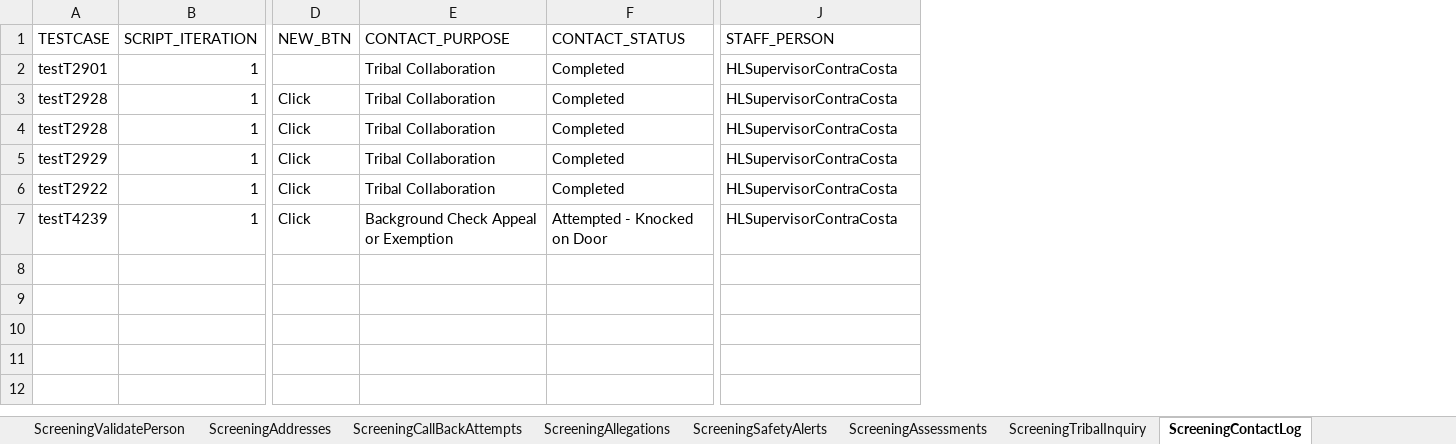
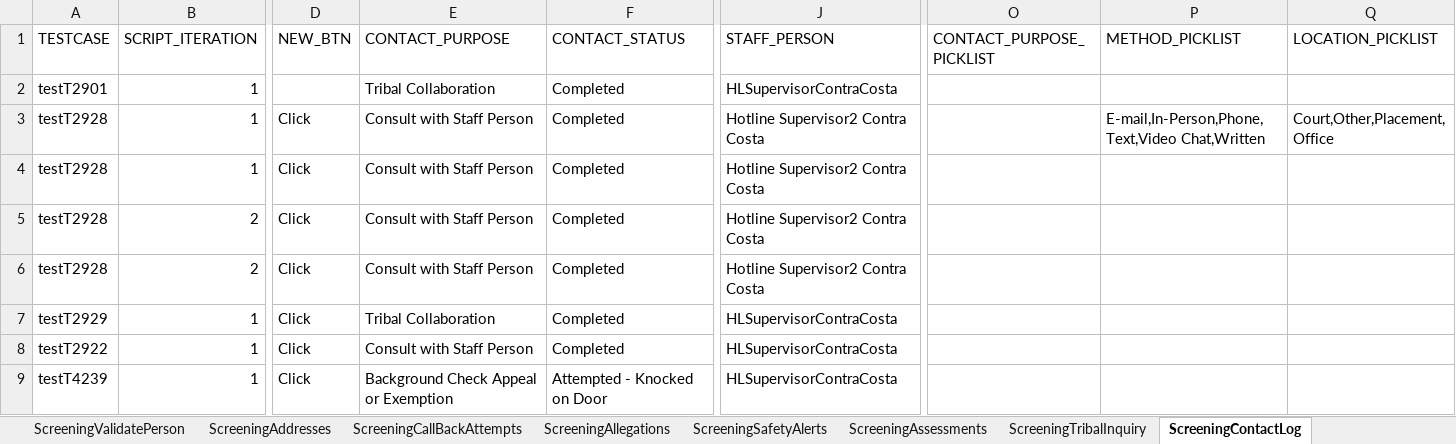
Before and after one commit to priya-singh4/POMExcelData, an Excel workbook: Screening.xlsx, sheet ScreeningContactLog, drawn as a sheet; only a part is shown, gaps mark what is left out; values as stored, in another font and other column widths than the file's, no borders; addresses are those after the commit; rows hold the shown columns only; the diff names each change by its address in the sheet, - before the commit and + after, or states it on an @@ line.

```diff
--- a/Screening.xlsx (sheet ScreeningContactLog)
+++ b/Screening.xlsx (sheet ScreeningContactLog)
+column O (CONTACT_PURPOSE_PICKLIST), empty
+column P (METHOD_PICKLIST), row 3: E-mail,In-Person,Phone,Text,Video Chat,Written
+column Q (LOCATION_PICKLIST), row 3: Court,Other,Placement,Office
-E3:E4 (CONTACT_PURPOSE): Tribal Collaboration
+E3:E4 (CONTACT_PURPOSE): Consult with Staff Person
-J3:J4 (STAFF_PERSON): HLSupervisorContraCosta
+J3:J4 (STAFF_PERSON): Hotline Supervisor2 Contra Costa
+row 5: testT2928 | 2 | Click | Consult with Staff Person | Completed | Hotline Supervisor2 Contra Costa
+row 6: testT2928 | 2 | Click | Consult with Staff Person | Completed | Hotline Supervisor2 Contra Costa
-E8 (CONTACT_PURPOSE): Tribal Collaboration
+E8 (CONTACT_PURPOSE): Consult with Staff Person
```
Also changed, not shown: sheet ScreeningDetails, sheet ScreeningTribalInquiry, sheet ScreeningPersons, sheet ScreeningValidatePerson, sheet ScreeningCallBackAttempts, sheet ScreeningsPage, 2 more sheets, other sheet tabs.
